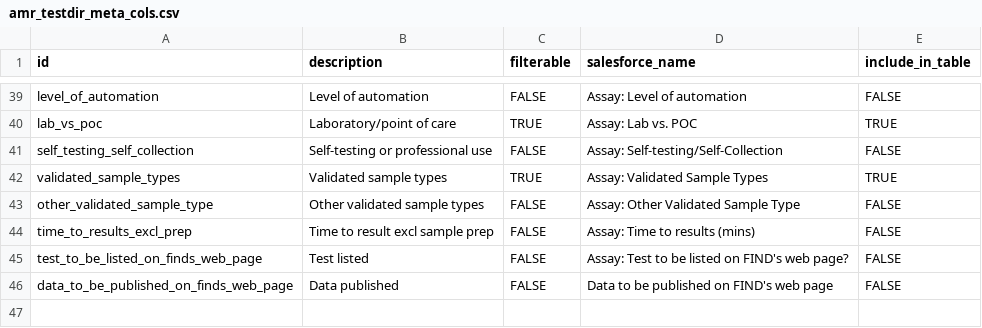
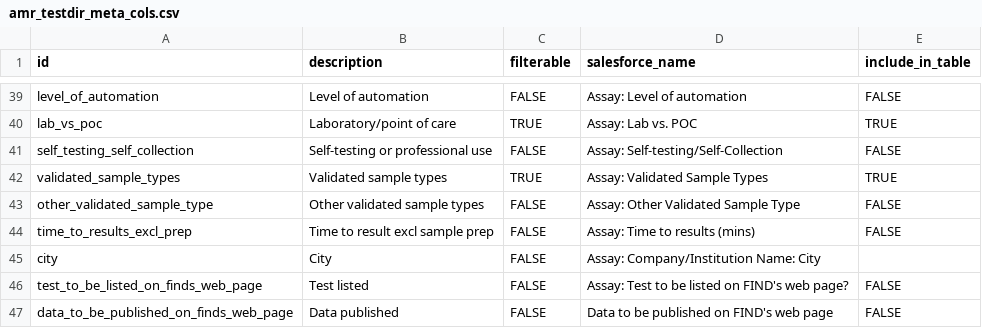
Before and after one commit to finddx/FINDtestdirData, a CSV file: data/amr/amr_testdir_meta_cols.csv, drawn as a sheet; only a part is shown, gaps mark what is left out.

Commit message:
update meta and data

```diff
--- a/data/amr/amr_testdir_meta_cols.csv
+++ b/data/amr/amr_testdir_meta_cols.csv
@@ -44,2 +44,3 @@ other_validated_sample_type,Other validated sample types,FALSE,Assay: Other Vali
 time_to_results_excl_prep,Time to result excl sample prep,FALSE,Assay: Time to results (mins),FALSE
+city,City,FALSE,Assay: Company/Institution Name: City
 test_to_be_listed_on_finds_web_page,Test listed,FALSE,Assay: Test to be listed on FIND's web page?,FALSE
```
Also changed, not shown: data/covid19/testdir_meta_cols.csv, data/ntd/chagas_testdir_meta_cols.csv, 6 other files.
